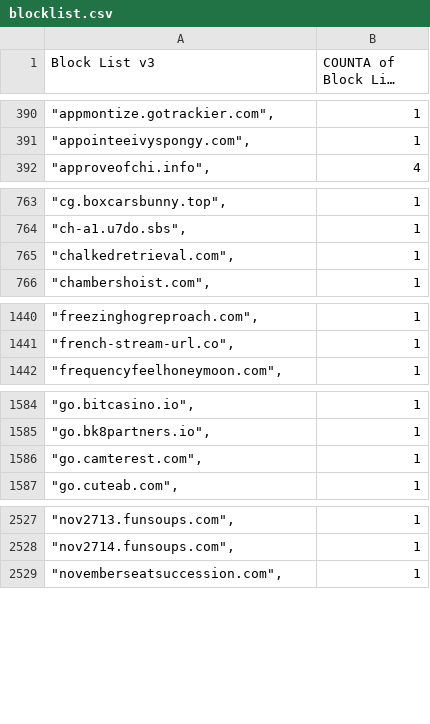
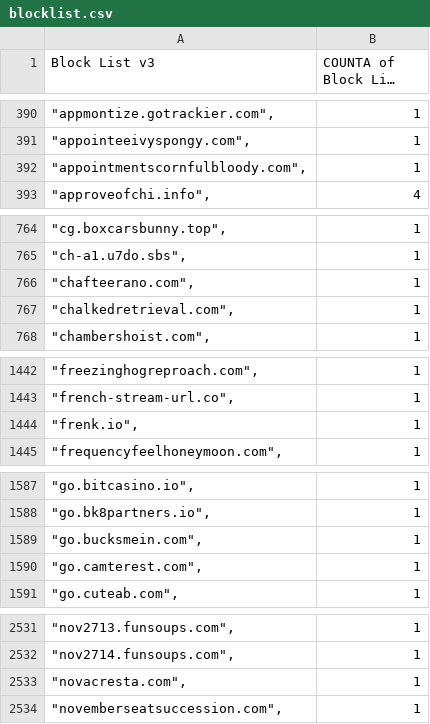
Before and after one commit to meganerasam/blocklist, a CSV file: blocklist.csv, drawn as a sheet; only a part is shown, gaps mark what is left out; long unchanged cells end in …; the diff covers the shown part only; the diff names each change by its address in the sheet, - before the commit and + after, or states it on an @@ line.

```diff
--- a/blocklist.csv
+++ b/blocklist.csv
+row 392: "appointmentscornfulbloody.com", | 1
+row 766: "chafteerano.com", | 1
+row 1444: "frenk.io", | 1
+row 1589: "go.bucksmein.com", | 1
+row 2533: "novacresta.com", | 1
```
Also changed, not shown: 6 added rows and 1 edited cell elsewhere in this file.
